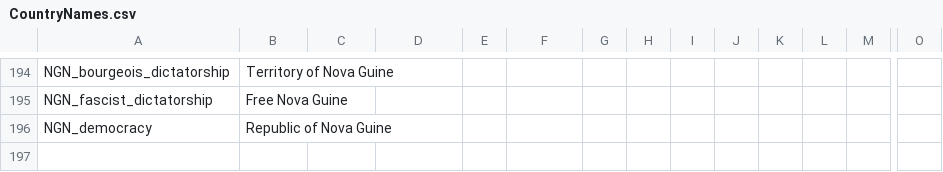
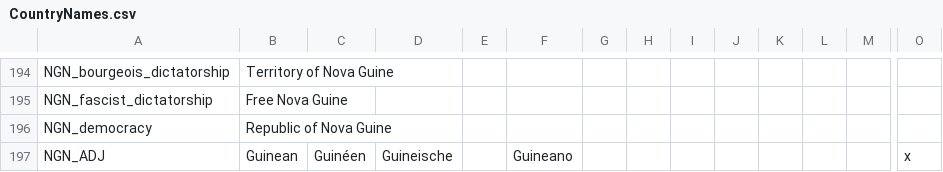
Before and after one commit to NevadaUK/Victoria2CrossCresentCrowns, a CSV file: 1800MegaSession/localisation/CountryNames.csv, drawn as a sheet; only a part is shown, gaps mark what is left out; rows hold the shown columns only; the diff names each change by its address in the sheet, - before the commit and + after, or states it on an @@ line.

Commit message:
Update CountryNames.csv

```diff
--- a/1800MegaSession/localisation/CountryNames.csv
+++ b/1800MegaSession/localisation/CountryNames.csv
+row 197: NGN_ADJ | Guinean | Guinéen | Guineische |  | Guineano |  |  |  |  |  |  |  | x
```
